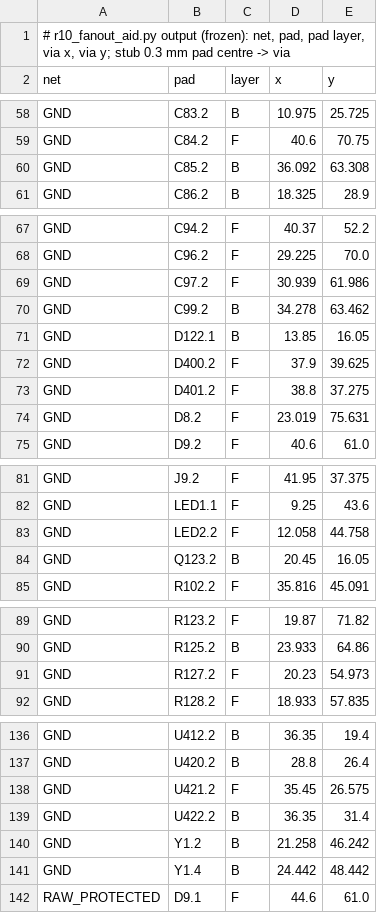
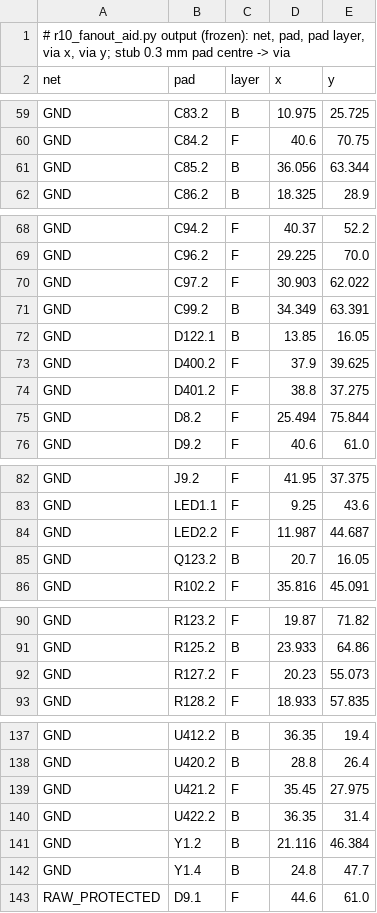
Before and after one commit to OAK-WJR/rocket-flight-computer, a TSV file: m3_design/r10_fanout.tsv, drawn as a sheet; only a part is shown, gaps mark what is left out; the diff covers the shown part only.

```diff
--- a/m3_design/r10_fanout.tsv
+++ b/m3_design/r10_fanout.tsv
@@ -59,3 +60,3 @@ GND	C83.2	B	10.975	25.725
 GND	C84.2	F	40.6	70.75
-GND	C85.2	B	36.092	63.308
+GND	C85.2	B	36.056	63.344
 GND	C86.2	B	18.325	28.9
@@ -68,4 +69,4 @@ GND	C94.2	F	40.37	52.2
 GND	C96.2	F	29.225	70.0
-GND	C97.2	F	30.939	61.986
-GND	C99.2	B	34.278	63.462
+GND	C97.2	F	30.903	62.022
+GND	C99.2	B	34.349	63.391
 GND	D122.1	B	13.85	16.05
@@ -73,3 +74,3 @@ GND	D400.2	F	37.9	39.625
 GND	D401.2	F	38.8	37.275
-GND	D8.2	F	23.019	75.631
+GND	D8.2	F	25.494	75.844
 GND	D9.2	F	40.6	61.0
@@ -82,4 +83,4 @@ GND	J9.2	F	41.95	37.375
 GND	LED1.1	F	9.25	43.6
-GND	LED2.2	F	12.058	44.758
-GND	Q123.2	B	20.45	16.05
+GND	LED2.2	F	11.987	44.687
+GND	Q123.2	B	20.7	16.05
 GND	R102.2	F	35.816	45.091
@@ -90,3 +91,3 @@ GND	R123.2	F	19.87	71.82
 GND	R125.2	B	23.933	64.86
-GND	R127.2	F	20.23	54.973
+GND	R127.2	F	20.23	55.073
 GND	R128.2	F	18.933	57.835
@@ -137,6 +138,6 @@ GND	U412.2	B	36.35	19.4
 GND	U420.2	B	28.8	26.4
-GND	U421.2	F	35.45	26.575
+GND	U421.2	F	35.45	27.975
 GND	U422.2	B	36.35	31.4
-GND	Y1.2	B	21.258	46.242
-GND	Y1.4	B	24.442	48.442
+GND	Y1.2	B	21.116	46.384
+GND	Y1.4	B	24.8	47.7
 RAW_PROTECTED	D9.1	F	44.6	61.0
```
Also changed, not shown: 1 added row and 23 edited cells elsewhere in this file, m3_design/r10_place.tsv, 4 other files.
